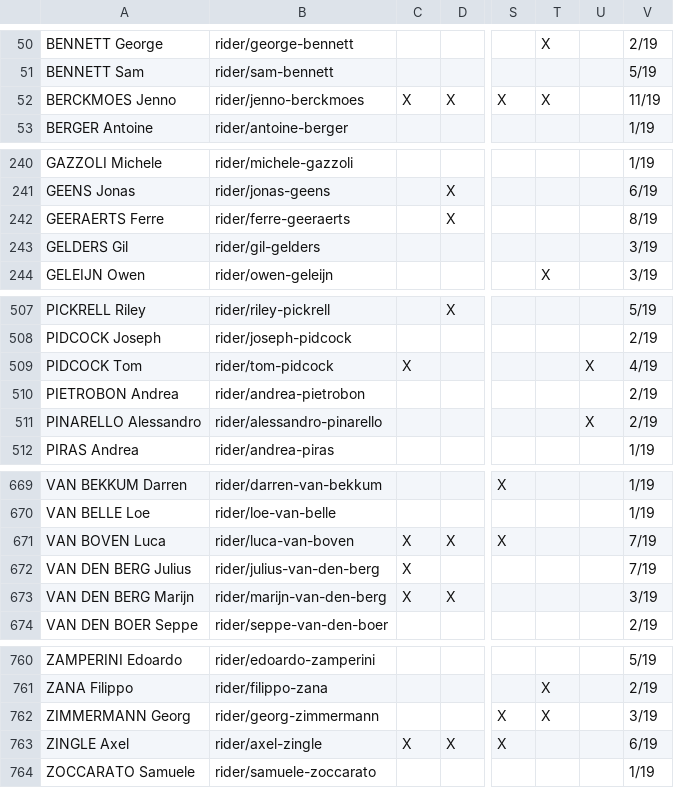
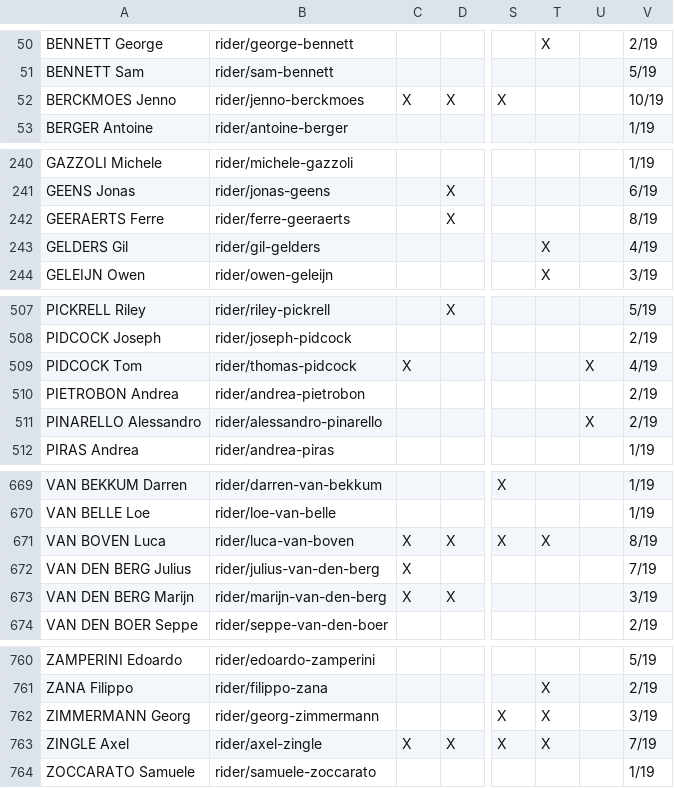
Before and after one commit to nigellindemann-dev/wm26, a CSV file: output/startlist_matrix.csv, drawn as a sheet; only a part is shown, gaps mark what is left out; the diff covers the shown part only; the diff names each change by its address in the sheet, - before the commit and + after, or states it on an @@ line.

```diff
--- a/output/startlist_matrix.csv
+++ b/output/startlist_matrix.csv
-T52: X
+T52: (empty)
-V52: 11/19
+V52: 10/19
-T243: (empty)
+T243: X
-V243: 3/19
+V243: 4/19
-B509: rider/tom-pidcock
+B509: rider/thomas-pidcock
-T671: (empty)
+T671: X
-V671: 7/19
+V671: 8/19
-T763: (empty)
+T763: X
-V763: 6/19
+V763: 7/19
```
Also changed, not shown: 1 edited cell elsewhere in this file, 3 other files.
